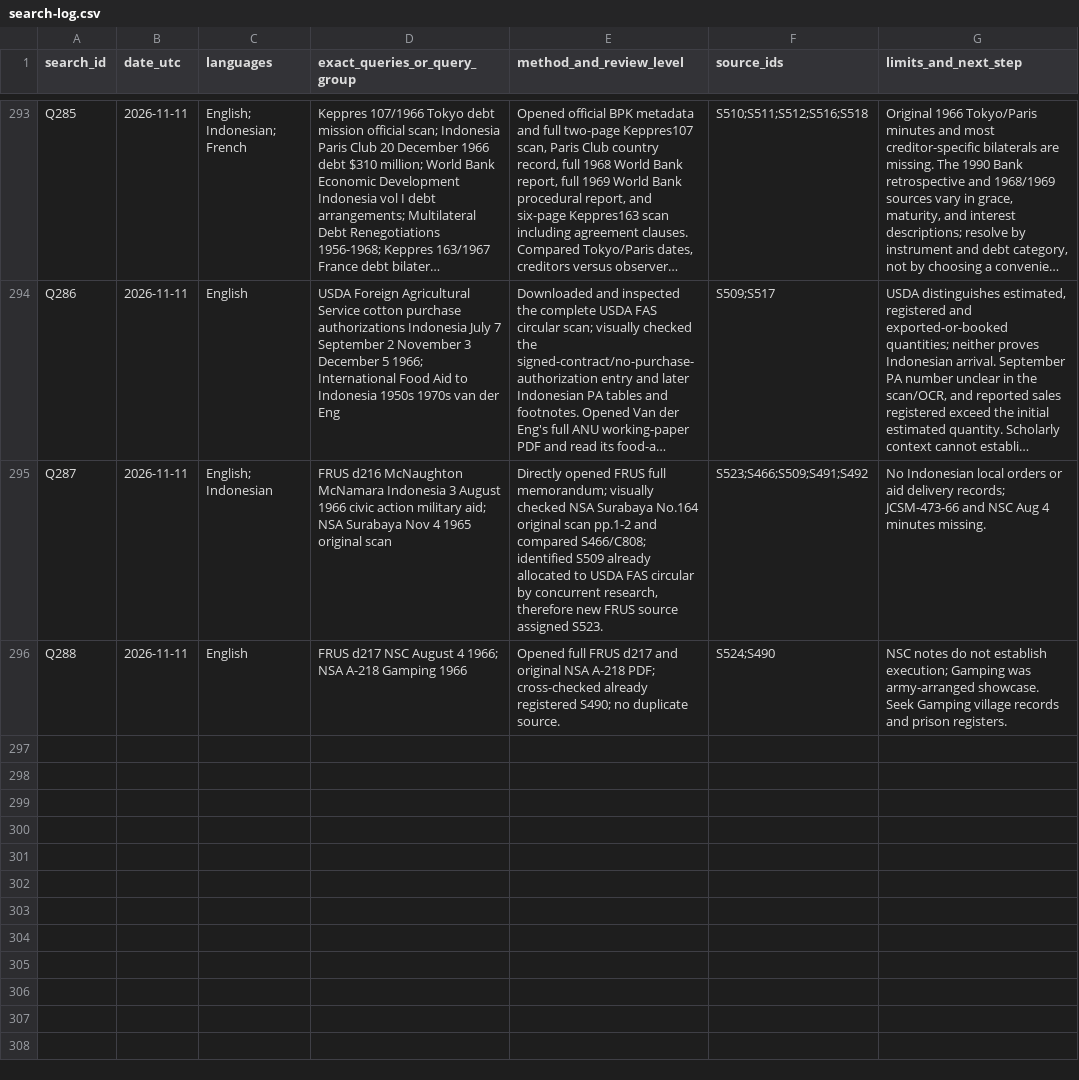
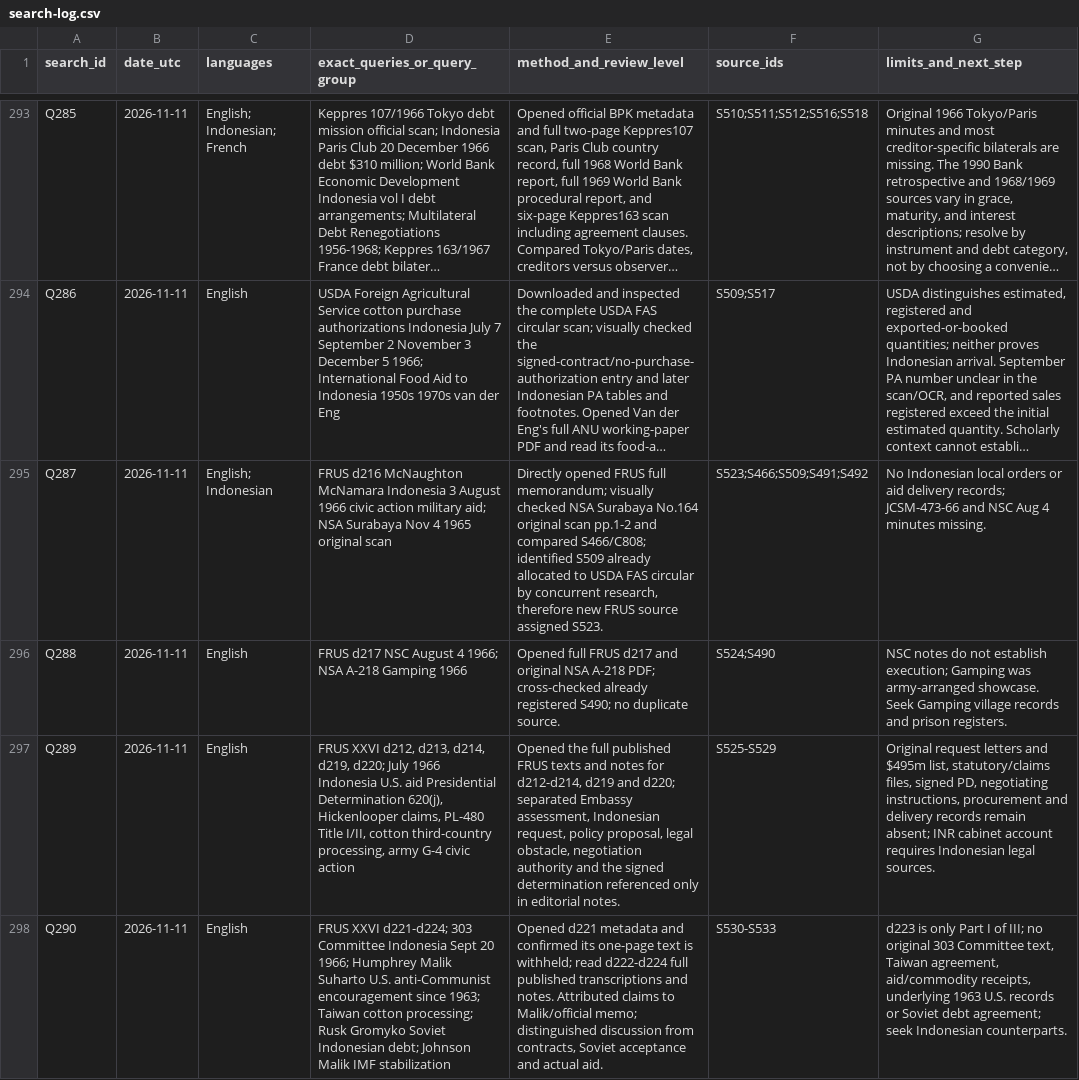
Before and after one commit to ch3758134-prog/aca, a CSV file: research/indonesia-1965/archive/records/search-log.csv, drawn as a sheet; only a part is shown, gaps mark what is left out; long unchanged cells end in …; the diff names each change by its address in the sheet, - before the commit and + after, or states it on an @@ line.

```diff
--- a/research/indonesia-1965/archive/records/search-log.csv
+++ b/research/indonesia-1965/archive/records/search-log.csv
+row 297: Q289 | 2026-11-11 | English | FRUS XXVI d212, d213, d214, d219, d220; July 1966 Indonesia U.S. aid Presidential Determination 620(j), Hickenlooper claims, PL-480 Title I/II, cotton third-country processing, army G-4 civic action | Opened the full published FRUS texts and notes for d212-d214, d219 and d220; separated Embassy assessment, Indonesian request, policy proposal, legal obstacle, negotiation authority and the signed determination referenced only in editorial notes. | S525-S529 | Original request letters and $495m list, statutory/claims files, signed PD, negotiating instructions, procurement and delivery records remain absent; INR cabinet account requires Indonesian legal sources.
+row 298: Q290 | 2026-11-11 | English | FRUS XXVI d221-d224; 303 Committee Indonesia Sept 20 1966; Humphrey Malik Suharto U.S. anti-Communist encouragement since 1963; Taiwan cotton processing; Rusk Gromyko Soviet Indonesian debt; Johnson Malik IMF stabilization | Opened d221 metadata and confirmed its one-page text is withheld; read d222-d224 full published transcriptions and notes. Attributed claims to Malik/official memo; distinguished discussion from contracts, Soviet acceptance and actual aid. | S530-S533 | d223 is only Part I of III; no original 303 Committee text, Taiwan agreement, aid/commodity receipts, underlying 1963 U.S. records or Soviet debt agreement; seek Indonesian counterparts.
```
Also changed, not shown: research/indonesia-1965/archive/records/coverage-matrix.csv, research/indonesia-1965/archive/records/source-register.csv, 6 other files.
